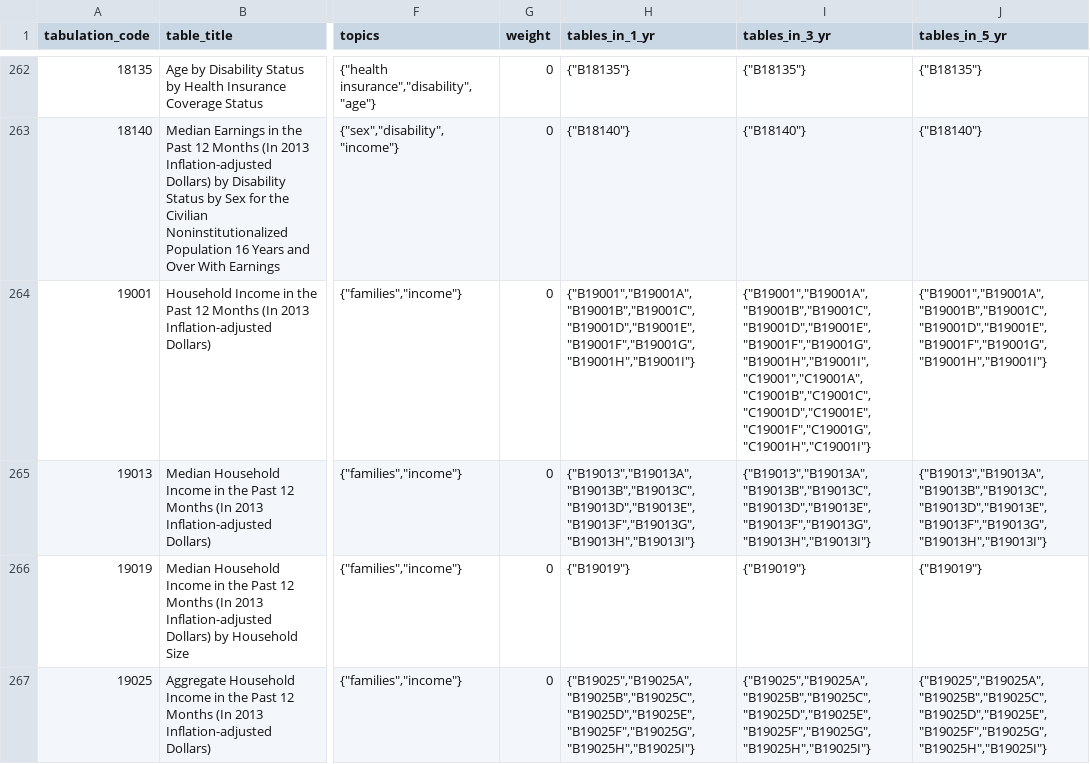
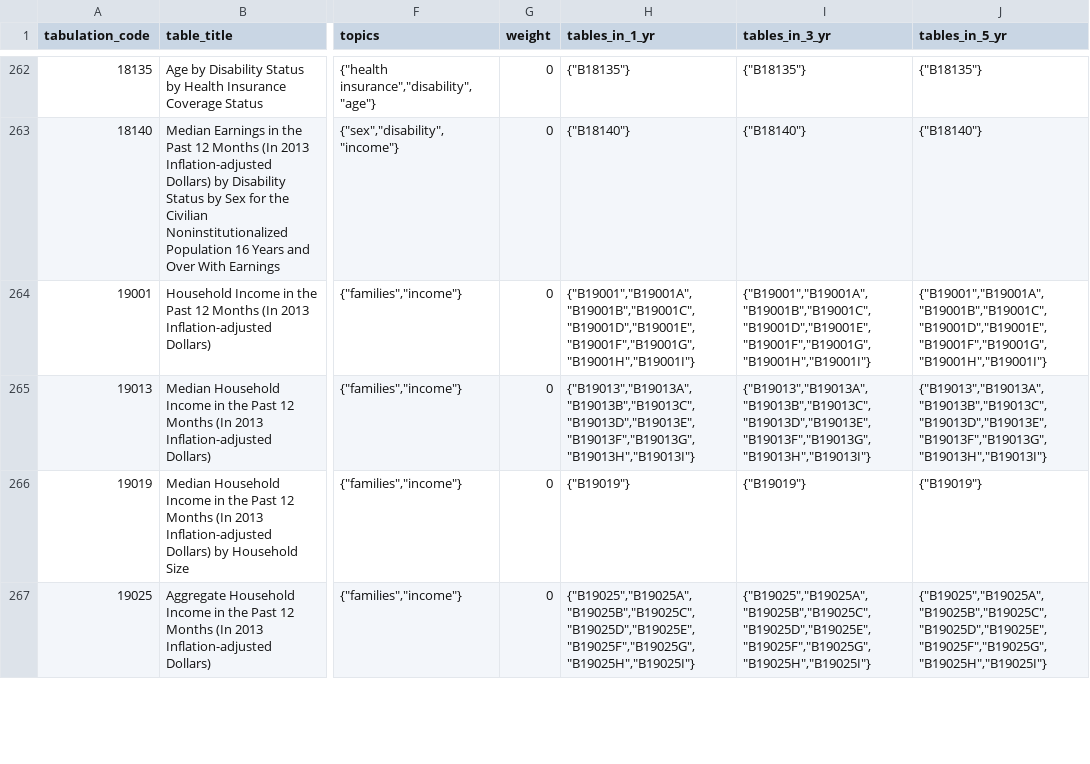
Before and after one commit to censusreporter/census-table-metadata, a CSV file: precomputed/unified_metadata.csv, drawn as a sheet; only a part is shown, gaps mark what is left out; the diff covers the shown part only; the diff names each change by its address in the sheet, - before the commit and + after, or states it on an @@ line.

```diff
--- a/precomputed/unified_metadata.csv
+++ b/precomputed/unified_metadata.csv
-I264 (tables_in_3_yr): {"B19001","B19001A","B19001B","B19001C","B19001D","B19001E","B19001F","B19001G","B19001H","B19001I","C19001","C19001A","C19001B","C19001C","C19001D","C19001E","C19001F","C19001G","C19001H","C19001I"}
+I264 (tables_in_3_yr): {"B19001","B19001A","B19001B","B19001C","B19001D","B19001E","B19001F","B19001G","B19001H","B19001I"}
```
Also changed, not shown: 47 edited cells elsewhere in this file, 1 other file.
